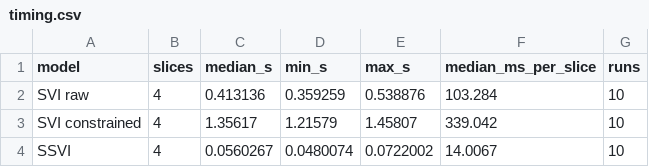
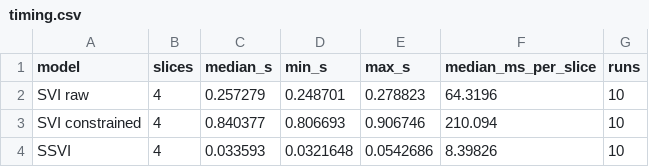
Before and after one commit to tancredeg/volatility-surface-svi, a CSV file: results/sample/timing.csv, drawn as a sheet.

```diff
--- a/results/sample/timing.csv
+++ b/results/sample/timing.csv
@@ -1,4 +1,4 @@
 model,slices,median_s,min_s,max_s,median_ms_per_slice,runs
-SVI raw,4,0.413136,0.359259,0.538876,103.284,10
-SVI constrained,4,1.35617,1.21579,1.45807,339.042,10
-SSVI,4,0.0560267,0.0480074,0.0722002,14.0067,10
+SVI raw,4,0.257279,0.248701,0.278823,64.3196,10
+SVI constrained,4,0.840377,0.806693,0.906746,210.094,10
+SSVI,4,0.033593,0.0321648,0.0542686,8.39826,10
```
Also changed, not shown: results/real/barrier.csv, results/real/stability.csv, 11 other files.
